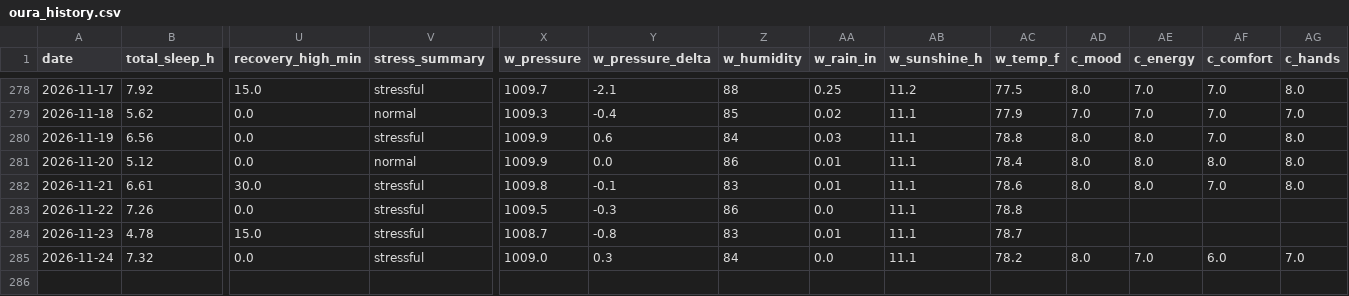
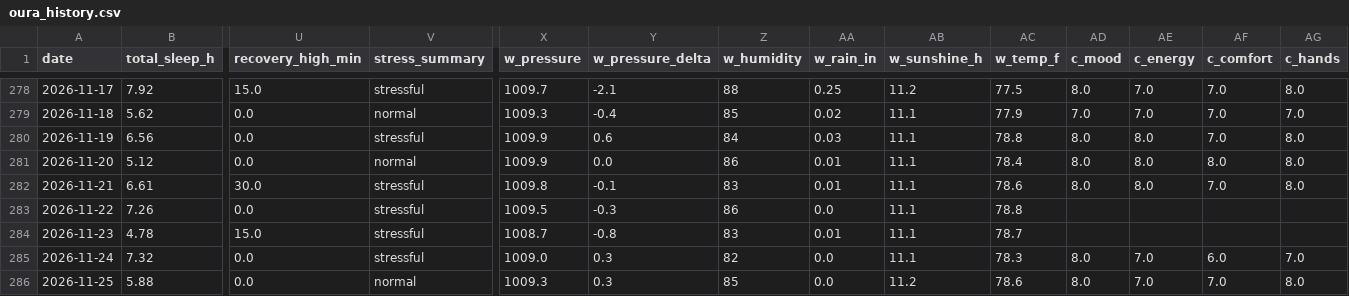
Before and after one commit to muggzzi/oura-notion-sync, a CSV file: docs/oura_history.csv, drawn as a sheet; only a part is shown, gaps mark what is left out; rows hold the shown columns only; the diff names each change by its address in the sheet, - before the commit and + after, or states it on an @@ line.

```diff
--- a/docs/oura_history.csv
+++ b/docs/oura_history.csv
-Z285 (w_humidity): 84
+Z285 (w_humidity): 82
-AC285 (w_temp_f): 78.2
+AC285 (w_temp_f): 78.3
+row 286: 2026-11-25 | 5.88 | 0.0 | normal | 1009.3 | 0.3 | 85 | 0.0 | 11.2 | 78.6 | 8.0 | 7.0 | 7.0 | 8.0
```
